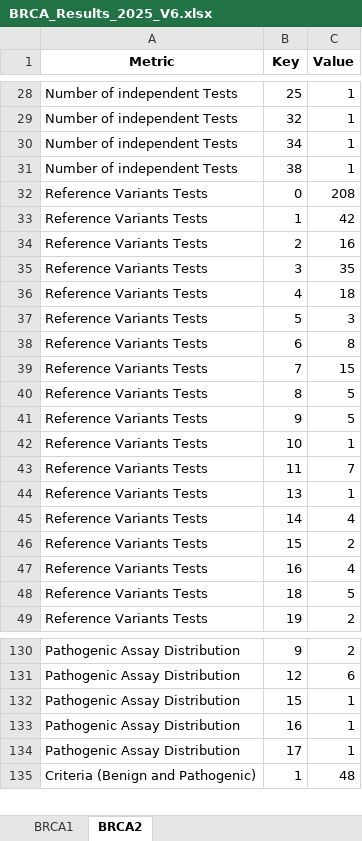
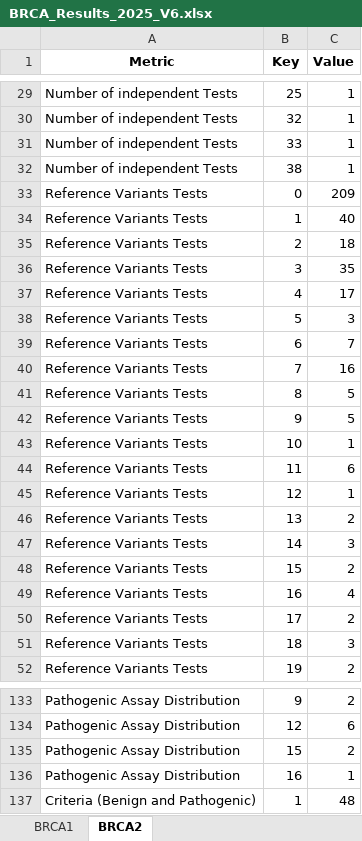
Before and after one commit to paulocilasjr/BRCA_integration-code, an Excel workbook: results/BRCA_Results_2025_V6.xlsx, sheet BRCA2, drawn as a sheet; only a part is shown, gaps mark what is left out; values as stored, in another font and other column widths than the file's, no borders; removed rows and columns are numbered as before the commit, all else as after; the diff covers the shown part only; the diff names each change by its address in the sheet, - before the commit and + after, or states it on an @@ line.

Commit message:
BRCA integration

```diff
--- a/results/BRCA_Results_2025_V6.xlsx (sheet BRCA2)
+++ b/results/BRCA_Results_2025_V6.xlsx (sheet BRCA2)
-B31 (Key): 34
+B31 (Key): 33
-C33 (Value): 208
+C33 (Value): 209
-C34 (Value): 42
+C34 (Value): 40
-C35 (Value): 16
+C35 (Value): 18
-C37 (Value): 18
+C37 (Value): 17
-C39 (Value): 8
+C39 (Value): 7
-C40 (Value): 15
+C40 (Value): 16
-C44 (Value): 7
+C44 (Value): 6
-B45 (Key): 13
+B45 (Key): 12
+row 46: Reference Variants Tests | 13 | 2
-C47 (Value): 4
+C47 (Value): 3
+row 50: Reference Variants Tests | 17 | 2
-C51 (Value): 5
+C51 (Value): 3
-C135 (Value): 1
+C135 (Value): 2
-row 134: Pathogenic Assay Distribution | 17 | 1
```
Also changed, not shown: 1 added row and 35 edited cells elsewhere in this sheet, 19 other files.
